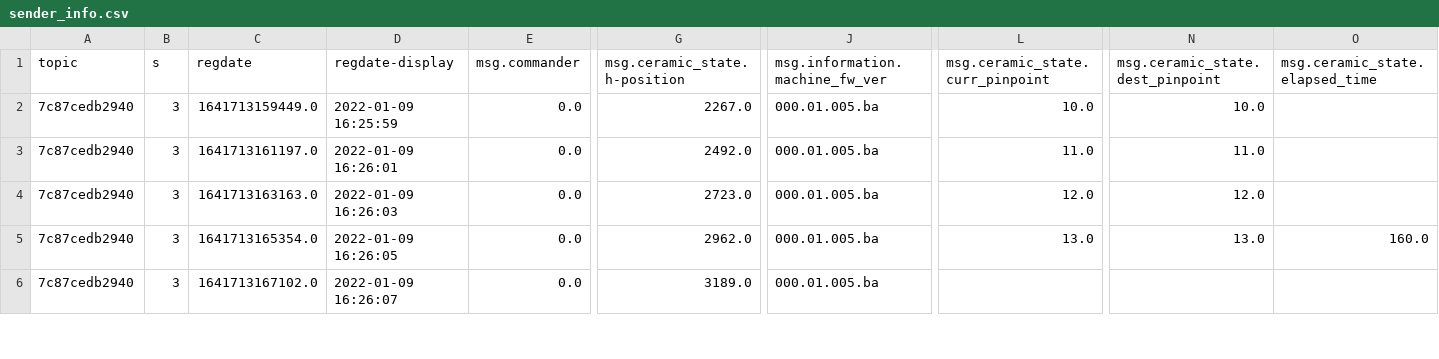
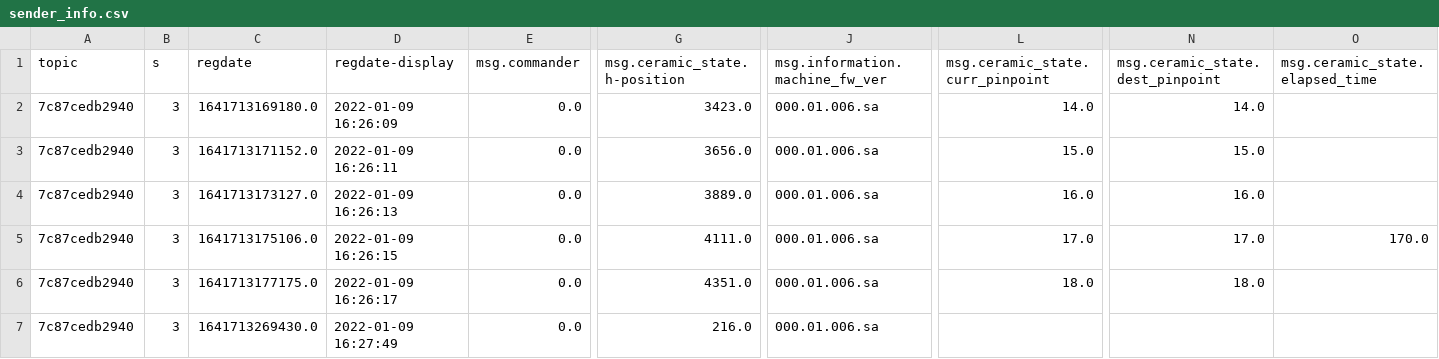
Before and after one commit to yugwangsik/python_code, a CSV file: json_convert_to_csv/sender_info.csv, drawn as a sheet; only a part is shown, gaps mark what is left out; addresses are those after the commit; rows hold the shown columns only; the diff covers the shown part only; the diff names each change by its address in the sheet, - before the commit and + after, or states it on an @@ line.

```diff
--- a/json_convert_to_csv/sender_info.csv
+++ b/json_convert_to_csv/sender_info.csv
-C2 (regdate): 1641713159449.0
+C2 (regdate): 1641713169180.0
-D2 (regdate-display): 2022-01-09 16:25:59
+D2 (regdate-display): 2022-01-09 16:26:09
-G2 (msg.ceramic_state.h-position): 2267.0
+G2 (msg.ceramic_state.h-position): 3423.0
-J2:J4 (msg.information.machine_fw_ver): 000.01.005.ba
+J2:J4 (msg.information.machine_fw_ver): 000.01.006.sa
-L2 (msg.ceramic_state.curr_pinpoint): 10.0
+L2 (msg.ceramic_state.curr_pinpoint): 14.0
-N2 (msg.ceramic_state.dest_pinpoint): 10.0
+N2 (msg.ceramic_state.dest_pinpoint): 14.0
-C3 (regdate): 1641713161197.0
+C3 (regdate): 1641713171152.0
-D3 (regdate-display): 2022-01-09 16:26:01
+D3 (regdate-display): 2022-01-09 16:26:11
-G3 (msg.ceramic_state.h-position): 2492.0
+G3 (msg.ceramic_state.h-position): 3656.0
-L3 (msg.ceramic_state.curr_pinpoint): 11.0
+L3 (msg.ceramic_state.curr_pinpoint): 15.0
-N3 (msg.ceramic_state.dest_pinpoint): 11.0
+N3 (msg.ceramic_state.dest_pinpoint): 15.0
-C4 (regdate): 1641713163163.0
+C4 (regdate): 1641713173127.0
-D4 (regdate-display): 2022-01-09 16:26:03
+D4 (regdate-display): 2022-01-09 16:26:13
-G4 (msg.ceramic_state.h-position): 2723.0
+G4 (msg.ceramic_state.h-position): 3889.0
-L4 (msg.ceramic_state.curr_pinpoint): 12.0
+L4 (msg.ceramic_state.curr_pinpoint): 16.0
-N4 (msg.ceramic_state.dest_pinpoint): 12.0
+N4 (msg.ceramic_state.dest_pinpoint): 16.0
+row 5: 7c87cedb2940 | 3 | 1641713175106.0 | 2022-01-09 16:26:15 | 0.0 | 4111.0 | 000.01.006.sa | 17.0 | 17.0 | 170.0
-C6 (regdate): 1641713165354.0
+C6 (regdate): 1641713177175.0
-D6 (regdate-display): 2022-01-09 16:26:05
+D6 (regdate-display): 2022-01-09 16:26:17
-G6 (msg.ceramic_state.h-position): 2962.0
+G6 (msg.ceramic_state.h-position): 4351.0
-J6:J7 (msg.information.machine_fw_ver): 000.01.005.ba
+J6:J7 (msg.information.machine_fw_ver): 000.01.006.sa
-L6 (msg.ceramic_state.curr_pinpoint): 13.0
+L6 (msg.ceramic_state.curr_pinpoint): 18.0
-N6 (msg.ceramic_state.dest_pinpoint): 13.0
+N6 (msg.ceramic_state.dest_pinpoint): 18.0
-O6 (msg.ceramic_state.elapsed_time): 160.0
+O6 (msg.ceramic_state.elapsed_time): (empty)
-C7 (regdate): 1641713167102.0
+C7 (regdate): 1641713269430.0
-D7 (regdate-display): 2022-01-09 16:26:07
+D7 (regdate-display): 2022-01-09 16:27:49
-G7 (msg.ceramic_state.h-position): 3189.0
+G7 (msg.ceramic_state.h-position): 216.0
```
Also changed, not shown: 1 added row, 2 removed rows and 102 edited cells elsewhere in this file, 6 other files.
